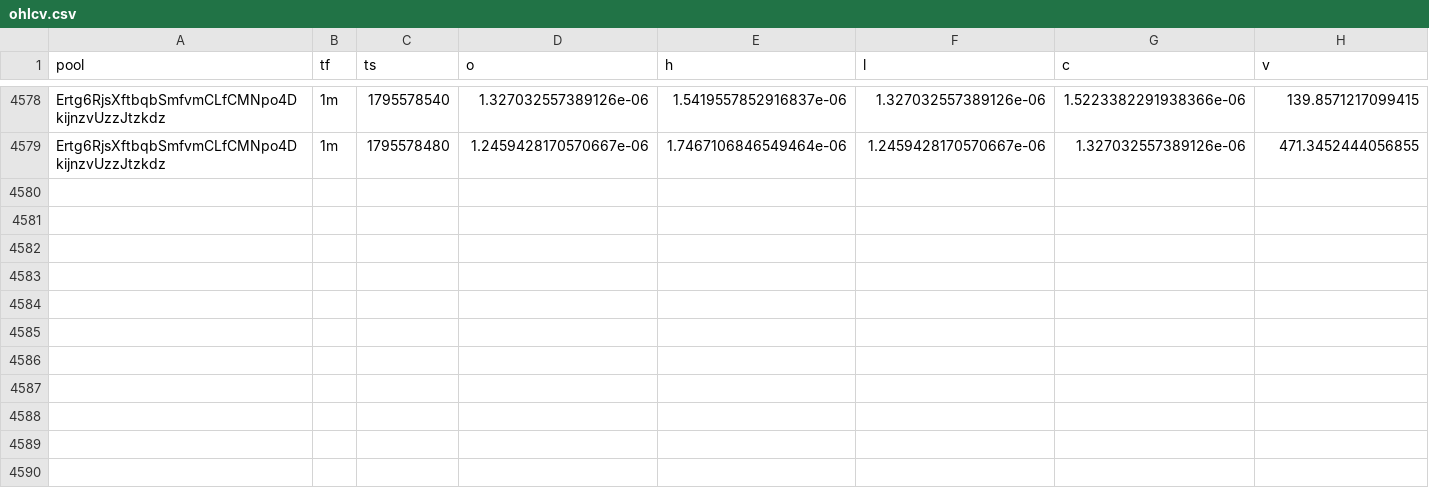
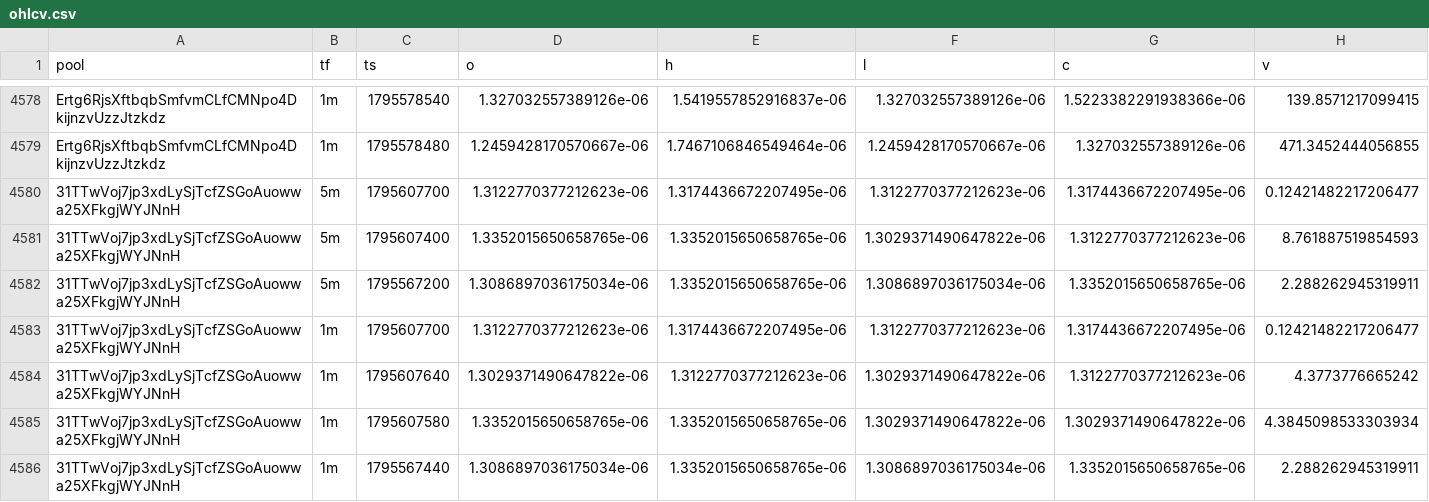
Before and after one commit to davidbobholz-stack/young-coin-collector., a CSV file: shards/2026-11-25/ohlcv.csv, drawn as a sheet; only a part is shown, gaps mark what is left out; the diff names each change by its address in the sheet, - before the commit and + after, or states it on an @@ line.

```diff
--- a/shards/2026-11-25/ohlcv.csv
+++ b/shards/2026-11-25/ohlcv.csv
+row 4580: 31TTwVoj7jp3xdLySjTcfZSGoAuowwa25XFkgjWYJNnH | 5m | 1795607700 | 1.3122770377212623e-06 | 1.3174436672207495e-06 | 1.3122770377212623e-06 | 1.3174436672207495e-06 | 0.12421482217206477
+row 4581: 31TTwVoj7jp3xdLySjTcfZSGoAuowwa25XFkgjWYJNnH | 5m | 1795607400 | 1.3352015650658765e-06 | 1.3352015650658765e-06 | 1.3029371490647822e-06 | 1.3122770377212623e-06 | 8.761887519854593
+row 4582: 31TTwVoj7jp3xdLySjTcfZSGoAuowwa25XFkgjWYJNnH | 5m | 1795567200 | 1.3086897036175034e-06 | 1.3352015650658765e-06 | 1.3086897036175034e-06 | 1.3352015650658765e-06 | 2.288262945319911
+row 4583: 31TTwVoj7jp3xdLySjTcfZSGoAuowwa25XFkgjWYJNnH | 1m | 1795607700 | 1.3122770377212623e-06 | 1.3174436672207495e-06 | 1.3122770377212623e-06 | 1.3174436672207495e-06 | 0.12421482217206477
+row 4584: 31TTwVoj7jp3xdLySjTcfZSGoAuowwa25XFkgjWYJNnH | 1m | 1795607640 | 1.3029371490647822e-06 | 1.3122770377212623e-06 | 1.3029371490647822e-06 | 1.3122770377212623e-06 | 4.3773776665242
+row 4585: 31TTwVoj7jp3xdLySjTcfZSGoAuowwa25XFkgjWYJNnH | 1m | 1795607580 | 1.3352015650658765e-06 | 1.3352015650658765e-06 | 1.3029371490647822e-06 | 1.3029371490647822e-06 | 4.3845098533303934
+row 4586: 31TTwVoj7jp3xdLySjTcfZSGoAuowwa25XFkgjWYJNnH | 1m | 1795567440 | 1.3086897036175034e-06 | 1.3352015650658765e-06 | 1.3086897036175034e-06 | 1.3352015650658765e-06 | 2.288262945319911
```
Also changed, not shown: 13 other files.
